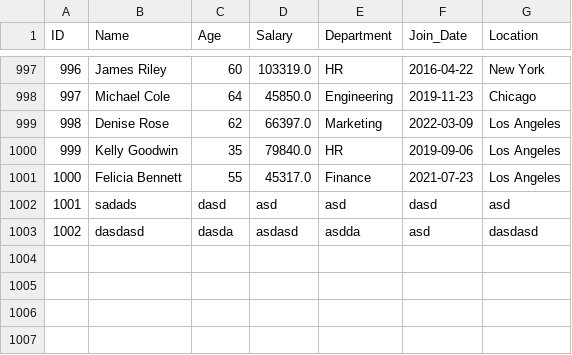
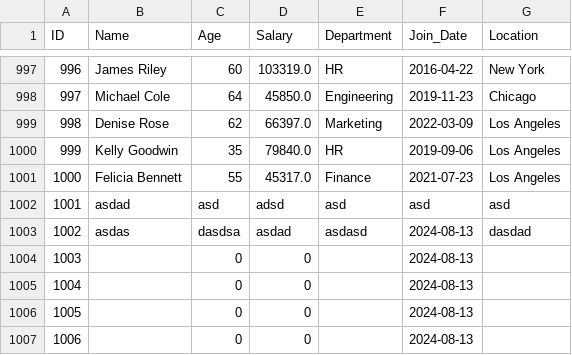
Before and after one commit to eziocard/tarea_bigdata, a CSV file: synthetic_data_usd.csv, drawn as a sheet; only a part is shown, gaps mark what is left out.

```diff
--- a/synthetic_data_usd.csv
+++ b/synthetic_data_usd.csv
@@ -1001,3 +1001,7 @@ ID,Name,Age,Salary,Department,Join_Date,Location
 1000,Felicia Bennett,55,45317.0,Finance,2021-07-23,Los Angeles
-1001,sadads,dasd,asd,asd,dasd,asd
-1002,dasdasd,dasda,asdasd,asdda,asd,dasdasd
+1001,asdad,asd,adsd,asd,asd,asd
+1002,asdas,dasdsa,asdad,asdasd,2024-08-13,dasdad
+1003,,0,0,,2024-08-13,
+1004,,0,0,,2024-08-13,
+1005,,0,0,,2024-08-13,
+1006,,0,0,,2024-08-13,
```
Also changed, not shown: 2 other files.
